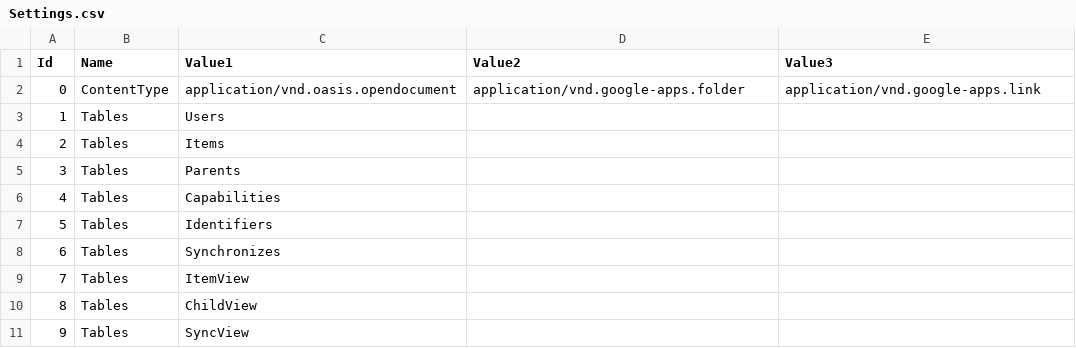
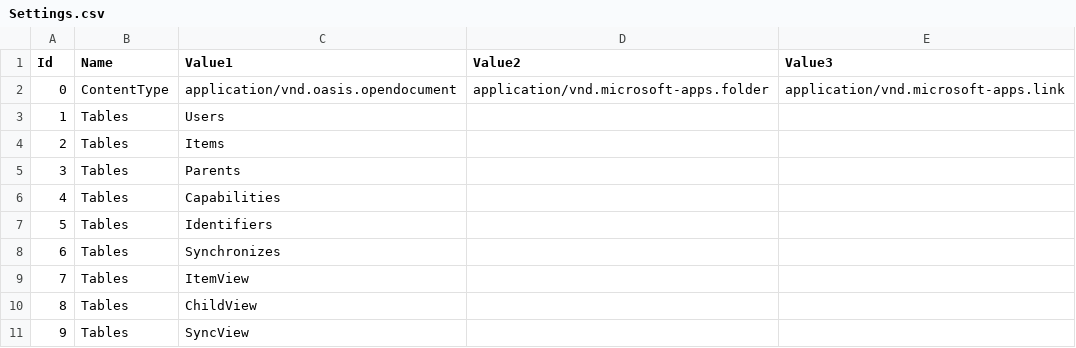
Before and after one commit to prrvchr/mDriveOOo, a CSV file: source/oneDriveOOo/hsqldb/Settings.csv, drawn as a sheet.

```diff
--- a/source/oneDriveOOo/hsqldb/Settings.csv
+++ b/source/oneDriveOOo/hsqldb/Settings.csv
@@ -1,3 +1,3 @@
 Id|Name|Value1|Value2|Value3
-0|ContentType|application/vnd.oasis.opendocument|application/vnd.google-apps.folder|application/vnd.google-apps.link
+0|ContentType|application/vnd.oasis.opendocument|application/vnd.microsoft-apps.folder|application/vnd.microsoft-apps.link
 1|Tables|Users||
```
Also changed, not shown: 15 other files.
